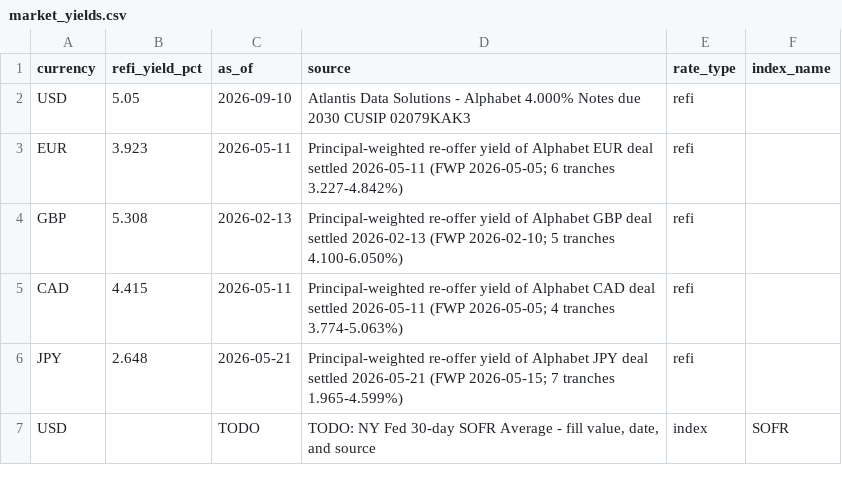
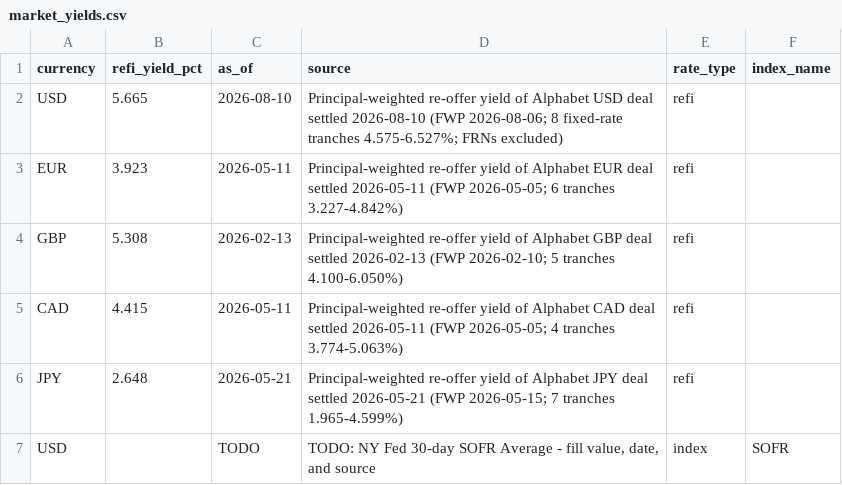
Before and after one commit to andrewminseo/alphabetfunding, a CSV file: data/market_yields.csv, drawn as a sheet.

```diff
--- a/data/market_yields.csv
+++ b/data/market_yields.csv
@@ -1,3 +1,3 @@
 currency,refi_yield_pct,as_of,source,rate_type,index_name
-USD,5.05,2026-09-10,Atlantis Data Solutions - Alphabet 4.000% Notes due 2030 CUSIP 02079KAK3,refi,
+USD,5.665,2026-08-10,Principal-weighted re-offer yield of Alphabet USD deal settled 2026-08-10 (FWP 2026-08-06; 8 fixed-rate tranches 4.575-6.527%; FRNs excluded),refi,
 EUR,3.923,2026-05-11,Principal-weighted re-offer yield of Alphabet EUR deal settled 2026-05-11 (FWP 2026-05-05; 6 tranches 3.227-4.842%),refi,
```
Also changed, not shown: 1 other file.
